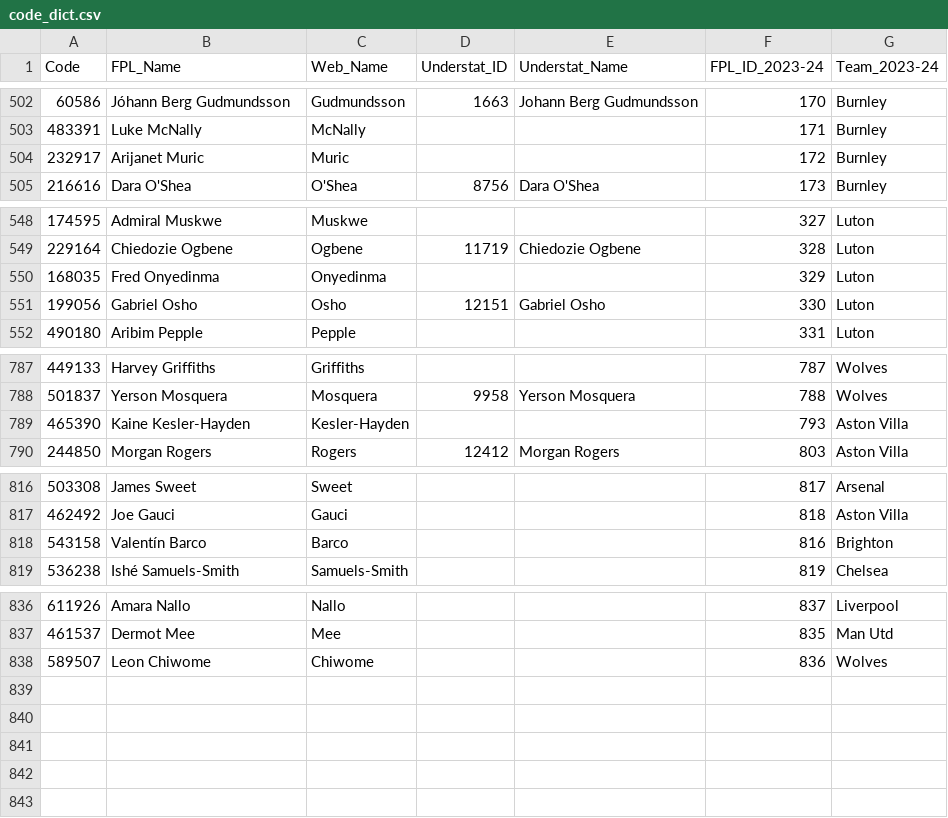
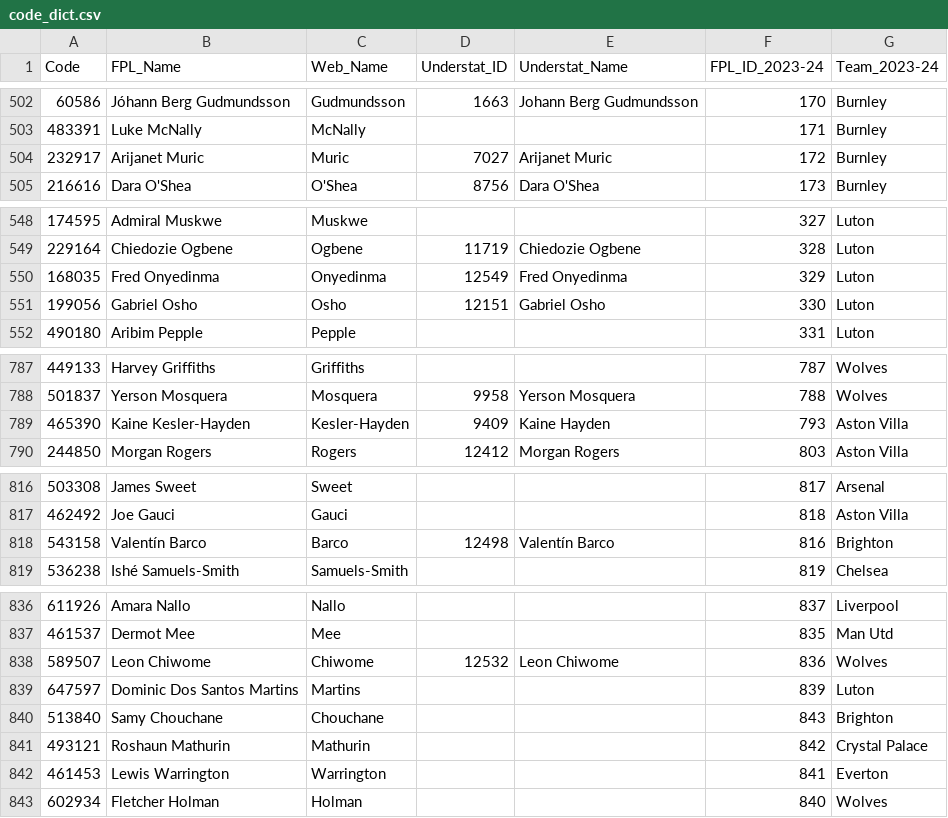
Before and after one commit to Jashior/fpl_code_understat_dict, a CSV file: code_dict.csv, drawn as a sheet; only a part is shown, gaps mark what is left out.

Commit message:
update csv

```diff
--- a/code_dict.csv
+++ b/code_dict.csv
@@ -503,3 +503,3 @@ Code,FPL_Name,Web_Name,Understat_ID,Understat_Name,FPL_ID_2023-24,Team_2023-24
 483391,Luke McNally,McNally,,,171,Burnley
-232917,Arijanet Muric,Muric,,,172,Burnley
+232917,Arijanet Muric,Muric,7027,Arijanet Muric,172,Burnley
 216616,Dara O'Shea,O'Shea,8756,Dara O'Shea,173,Burnley
@@ -549,3 +549,3 @@ Code,FPL_Name,Web_Name,Understat_ID,Understat_Name,FPL_ID_2023-24,Team_2023-24
 229164,Chiedozie Ogbene,Ogbene,11719,Chiedozie Ogbene,328,Luton
-168035,Fred Onyedinma,Onyedinma,,,329,Luton
+168035,Fred Onyedinma,Onyedinma,12549,Fred Onyedinma,329,Luton
 199056,Gabriel Osho,Osho,12151,Gabriel Osho,330,Luton
@@ -788,3 +788,3 @@ Code,FPL_Name,Web_Name,Understat_ID,Understat_Name,FPL_ID_2023-24,Team_2023-24
 501837,Yerson Mosquera,Mosquera,9958,Yerson Mosquera,788,Wolves
-465390,Kaine Kesler-Hayden,Kesler-Hayden,,,793,Aston Villa
+465390,Kaine Kesler-Hayden,Kesler-Hayden,9409,Kaine Hayden,793,Aston Villa
 244850,Morgan Rogers,Rogers,12412,Morgan Rogers,803,Aston Villa
@@ -817,3 +817,3 @@ Code,FPL_Name,Web_Name,Understat_ID,Understat_Name,FPL_ID_2023-24,Team_2023-24
 462492,Joe Gauci,Gauci,,,818,Aston Villa
-543158,Valentín Barco,Barco,,,816,Brighton
+543158,Valentín Barco,Barco,12498,Valentín Barco,816,Brighton
 536238,Ishé Samuels-Smith,Samuels-Smith,,,819,Chelsea
@@ -837,2 +837,7 @@ Code,FPL_Name,Web_Name,Understat_ID,Understat_Name,FPL_ID_2023-24,Team_2023-24
 461537,Dermot Mee,Mee,,,835,Man Utd
-589507,Leon Chiwome,Chiwome,,,836,Wolves
+589507,Leon Chiwome,Chiwome,12532,Leon Chiwome,836,Wolves
+647597,Dominic Dos Santos Martins,Martins,,,839,Luton
+513840,Samy Chouchane,Chouchane,,,843,Brighton
+493121,Roshaun Mathurin,Mathurin,,,842,Crystal Palace
+461453,Lewis Warrington,Warrington,,,841,Everton
+602934,Fletcher Holman,Holman,,,840,Wolves
```
